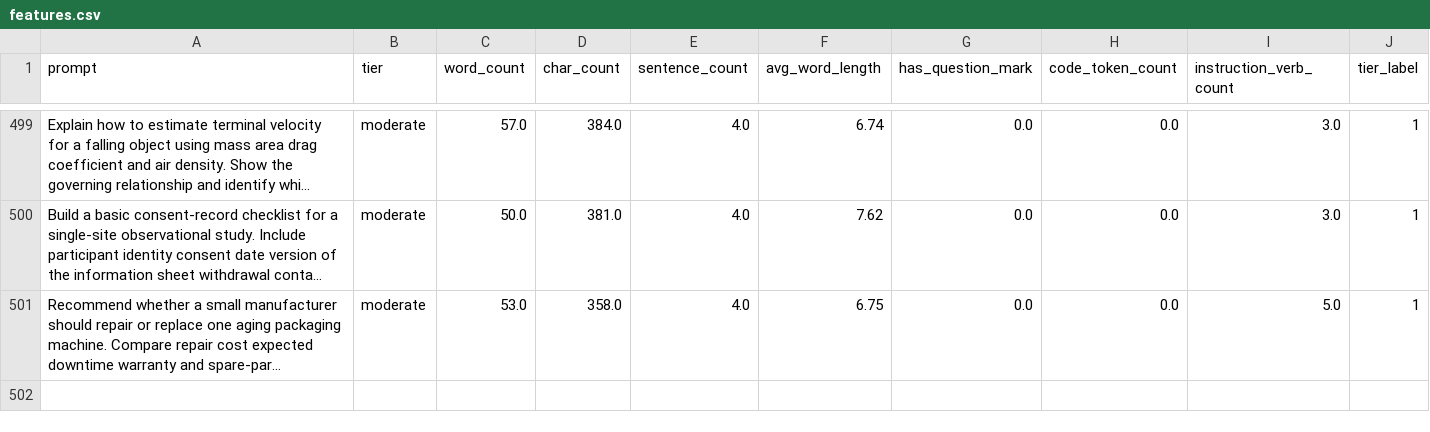
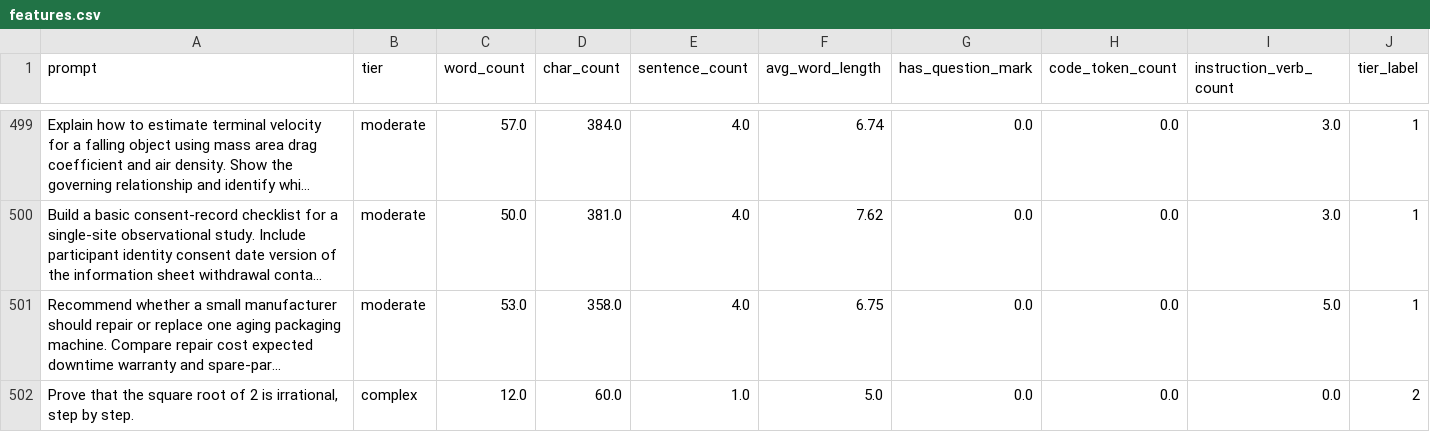
Before and after one commit to mohitkewalramani126/llm-cost-autopilot, a CSV file: data/features.csv, drawn as a sheet; only a part is shown, gaps mark what is left out; long unchanged cells end in …; the diff names each change by its address in the sheet, - before the commit and + after, or states it on an @@ line.

Commit message:
Add flywheel retrain script; incorporate first escalated prompt

```diff
--- a/data/features.csv
+++ b/data/features.csv
+row 502: Prove that the square root of 2 is irrational, step by step. | complex | 12.0 | 60.0 | 1.0 | 5.0 | 0.0 | 0.0 | 0.0 | 2
```
Also changed, not shown: data/labeled_prompts.csv, 2 other files.
